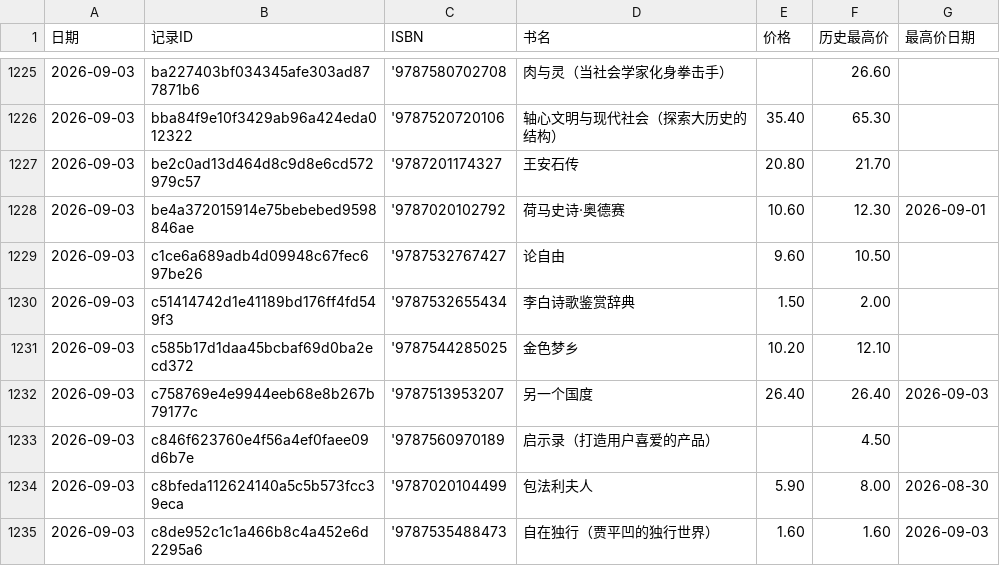
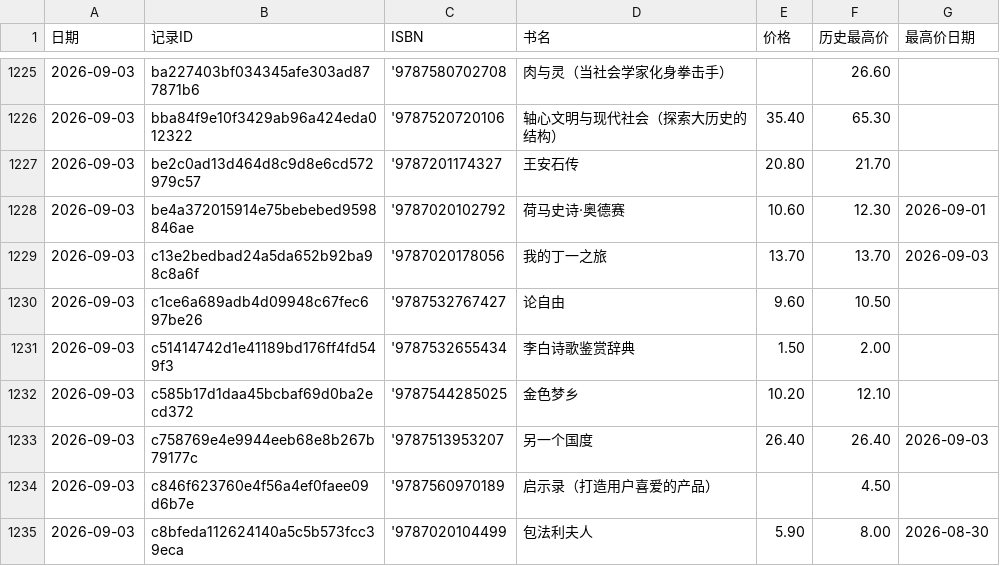
Before and after one commit to lipingxu/dzy_inventory, a CSV file: price_history.csv, drawn as a sheet; only a part is shown, gaps mark what is left out; the shorter side is filled out with more unchanged rows.

```diff
--- a/price_history.csv
+++ b/price_history.csv
@@ -1228,2 +1228,3 @@
 2026-09-03,be4a372015914e75bebebed9598846ae,'9787020102792,荷马史诗·奥德赛,10.60,12.30,2026-09-01
+2026-09-03,c13e2bedbad24a5da652b92ba98c8a6f,'9787020178056,我的丁一之旅,13.70,13.70,2026-09-03
 2026-09-03,c1ce6a689adb4d09948c67fec697be26,'9787532767427,论自由,9.60,10.50,
```
Also changed, not shown: inventory_auto.csv, manual_overrides.csv, 2 other files.
